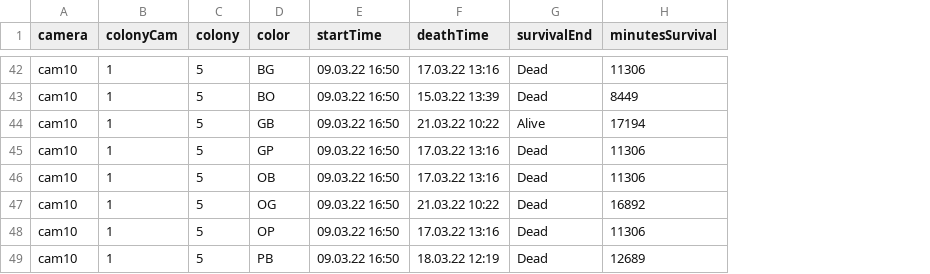
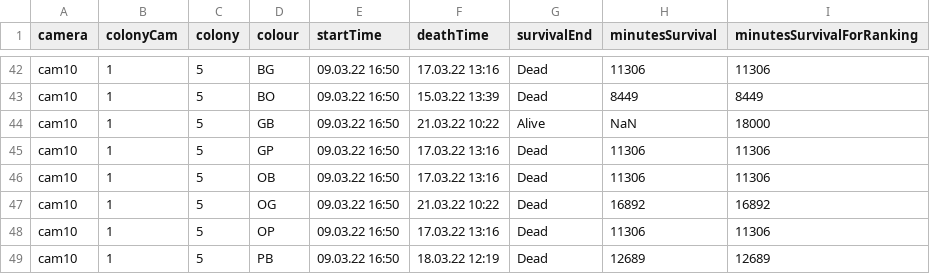
Before and after one commit to O-biroi/postTrack, a CSV file: Data/fungiSurvival/survival.csv, drawn as a sheet; only a part is shown, gaps mark what is left out; the diff covers the shown part only; the diff names each change by its address in the sheet, - before the commit and + after, or states it on an @@ line.

```diff
--- a/Data/fungiSurvival/survival.csv
+++ b/Data/fungiSurvival/survival.csv
+column I (minutesSurvivalForRanking), rows 42-49: 11306 | 8449 | 18000 | 11306 | 11306 | 16892 | 11306 | 12689
-D1: color
+D1: colour
-H44 (minutesSurvival): 17194
+H44 (minutesSurvival): NaN
```
Also changed, not shown: 8 edited cells elsewhere in this file, 5 other files.
